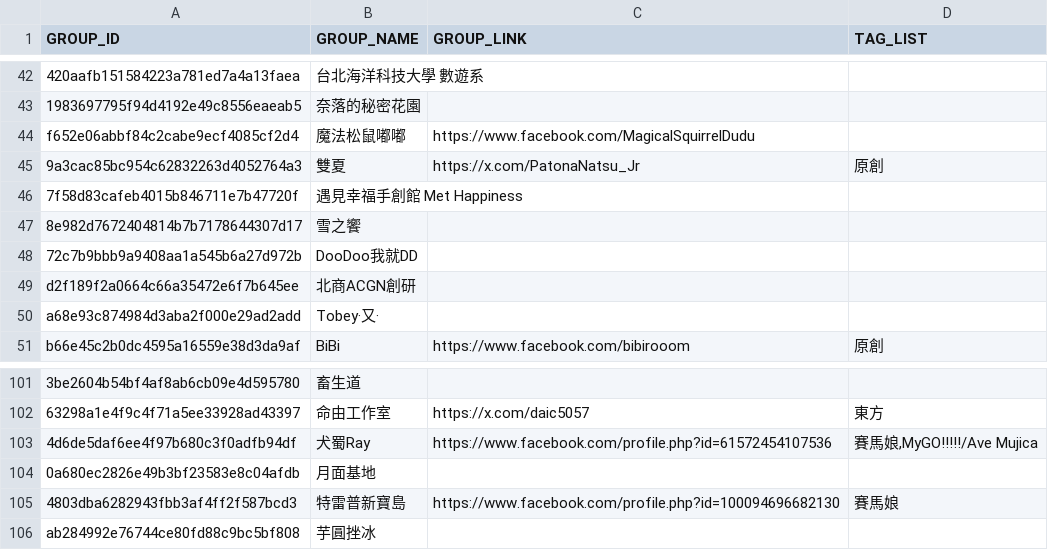
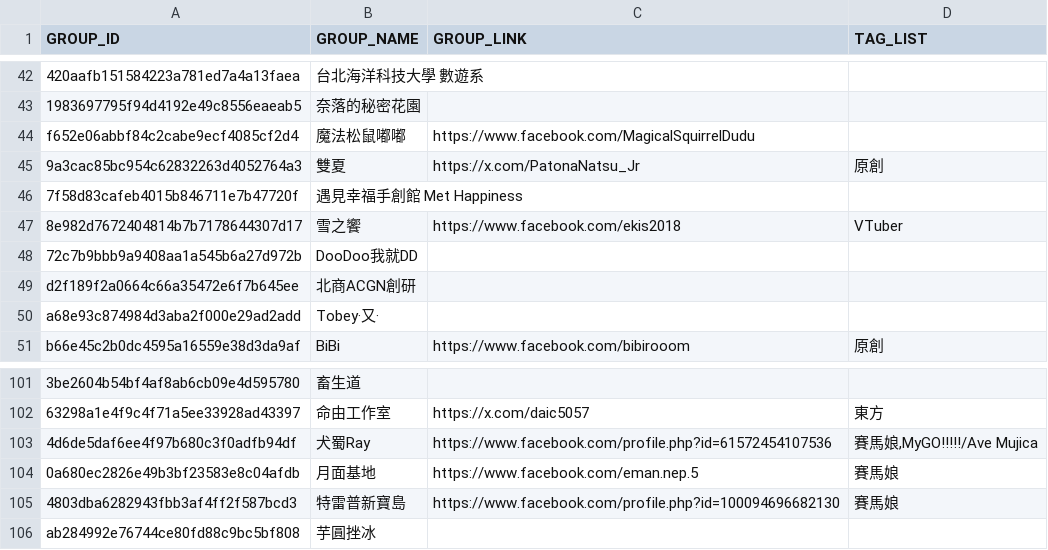
Before and after one commit to nh60211as/DoujinMapMarker, a CSV file: data/PF42/group-list.csv, drawn as a sheet; only a part is shown, gaps mark what is left out; the diff names each change by its address in the sheet, - before the commit and + after, or states it on an @@ line.

Commit message:
feat: update group data

```diff
--- a/data/PF42/group-list.csv
+++ b/data/PF42/group-list.csv
-C47 (GROUP_LINK): (empty)
+C47 (GROUP_LINK): https://www.facebook.com/ekis2018
-D47 (TAG_LIST): (empty)
+D47 (TAG_LIST): VTuber
-C104 (GROUP_LINK): (empty)
+C104 (GROUP_LINK): https://www.facebook.com/eman.nep.5
-D104 (TAG_LIST): (empty)
+D104 (TAG_LIST): 賽馬娘
```
Also changed, not shown: 1 other file.
